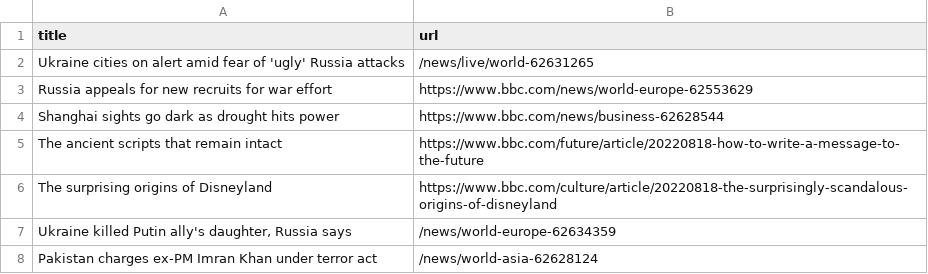
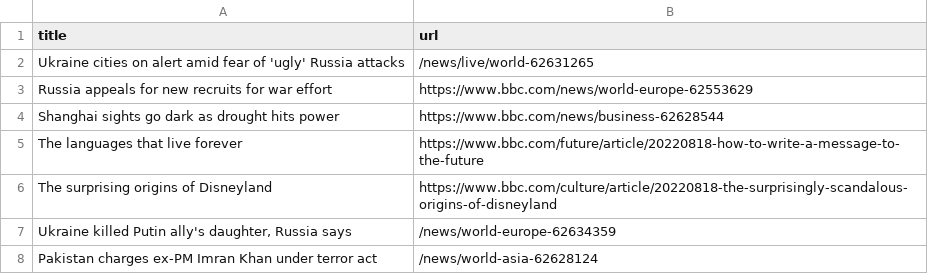
Before and after one commit to ramanshreya/automatic-scraper, a CSV file: bbc.csv, drawn as a sheet; only a part is shown.

```diff
--- a/bbc.csv
+++ b/bbc.csv
@@ -4,3 +4,3 @@ Russia appeals for new recruits for war effort,https://www.bbc.com/news/world-eu
 Shanghai sights go dark as drought hits power,https://www.bbc.com/news/business-62628544
-The ancient scripts that remain intact,https://www.bbc.com/future/article/20220818-how-to-write-a-message-to-the-future
+The languages that live forever,https://www.bbc.com/future/article/20220818-how-to-write-a-message-to-the-future
 The surprising origins of Disneyland,https://www.bbc.com/culture/article/20220818-the-surprisingly-scandalous-origins-of-disneyland
```
